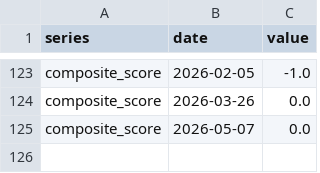
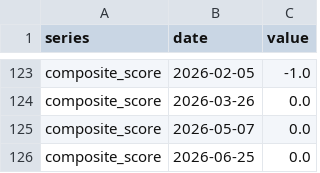
Before and after one commit to adentler1/MonitoringMexico, a CSV file: feed/minutes.csv, drawn as a sheet; only a part is shown, gaps mark what is left out; the diff names each change by its address in the sheet, - before the commit and + after, or states it on an @@ line.

Commit message:
Update feed/minutes.csv - 2026-07-10

```diff
--- a/feed/minutes.csv
+++ b/feed/minutes.csv
+row 126: composite_score | 2026-06-25 | 0.0
```
